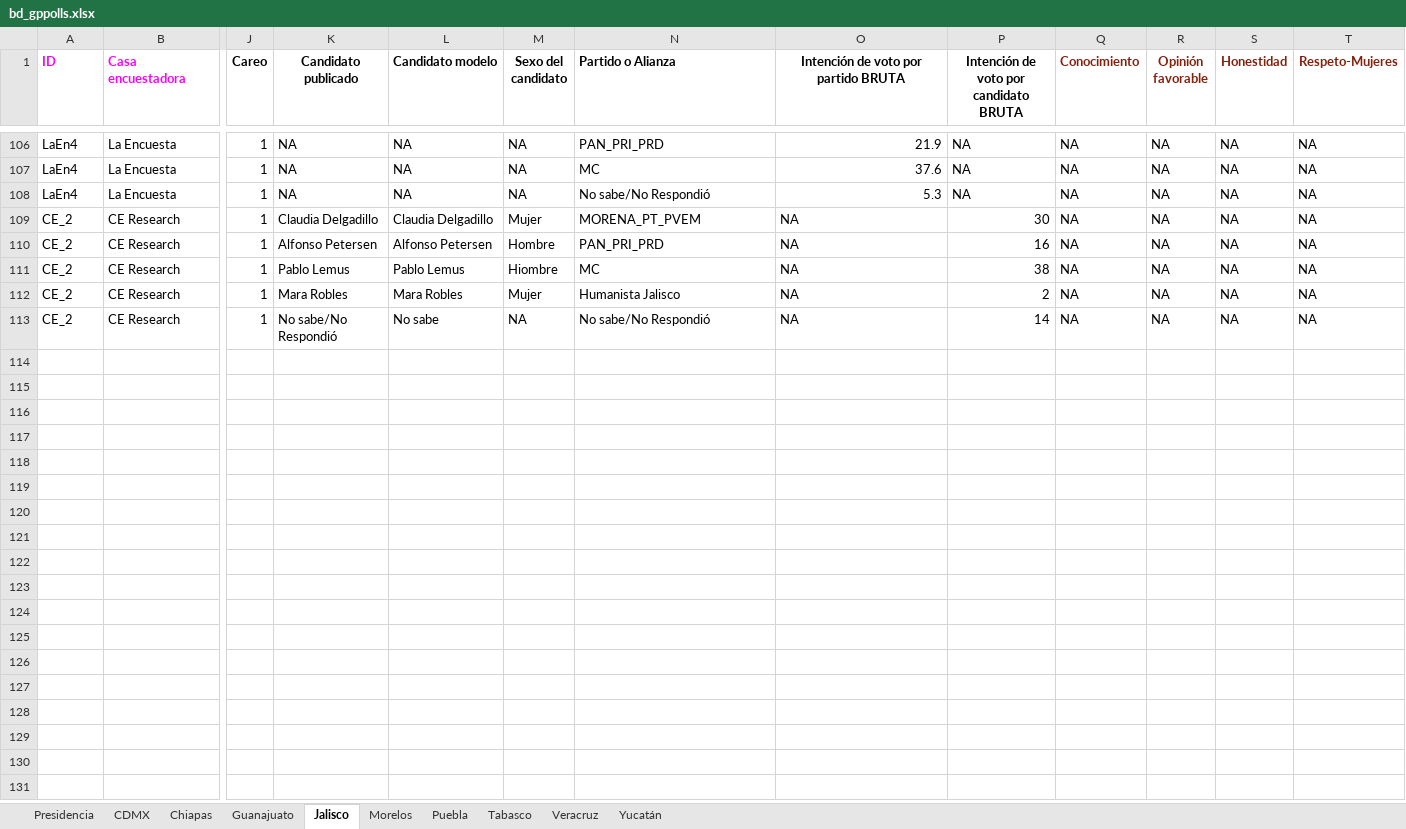
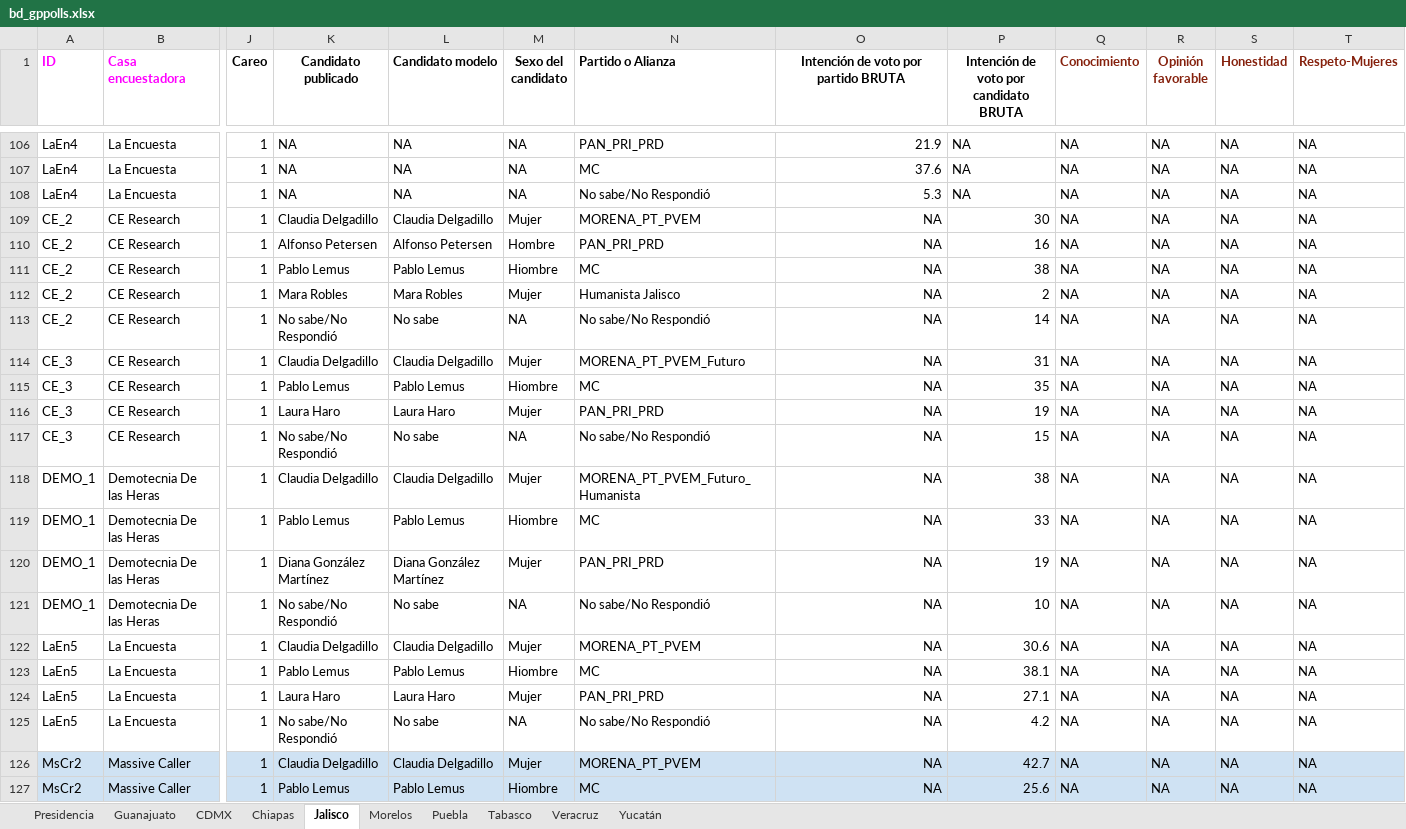
Before and after one commit to AllanJ93/gp_polls, an Excel workbook: Insumos/bd_gppolls.xlsx, sheet Jalisco, drawn as a sheet; only a part is shown, gaps mark what is left out; values as stored, in another font and other column widths than the file's, no borders; charts and pictures not drawn; rows hold the shown columns only; the diff covers the shown part only; the diff names each change by its address in the sheet, - before the commit and + after, or states it on an @@ line.

```diff
--- a/Insumos/bd_gppolls.xlsx (sheet Jalisco)
+++ b/Insumos/bd_gppolls.xlsx (sheet Jalisco)
@@ sheet tab order changed: Presidencia | Guanajuato | CDMX | Chiapas | Jalisco | Morelos | Puebla | Tabasco | Veracruz | Yucatán @@
-O109:O113 alignment: left
+O109:O113 alignment: right
+row 114: CE_3 | CE Research | 1 | Claudia Delgadillo | Claudia Delgadillo | Mujer | MORENA_PT_PVEM_Futuro | NA | 31 | NA | NA | NA | NA
+row 115: CE_3 | CE Research | 1 | Pablo Lemus | Pablo Lemus | Hiombre | MC | NA | 35 | NA | NA | NA | NA
+row 116: CE_3 | CE Research | 1 | Laura Haro | Laura Haro | Mujer | PAN_PRI_PRD | NA | 19 | NA | NA | NA | NA
+row 117: CE_3 | CE Research | 1 | No sabe/No Respondió | No sabe | NA | No sabe/No Respondió | NA | 15 | NA | NA | NA | NA
+row 118: DEMO_1 | Demotecnia De las Heras | 1 | Claudia Delgadillo | Claudia Delgadillo | Mujer | MORENA_PT_PVEM_Futuro_Humanista | NA | 38 | NA | NA | NA | NA
+row 119: DEMO_1 | Demotecnia De las Heras | 1 | Pablo Lemus | Pablo Lemus | Hiombre | MC | NA | 33 | NA | NA | NA | NA
+row 120: DEMO_1 | Demotecnia De las Heras | 1 | Diana González Martínez | Diana González Martínez | Mujer | PAN_PRI_PRD | NA | 19 | NA | NA | NA | NA
+row 121: DEMO_1 | Demotecnia De las Heras | 1 | No sabe/No Respondió | No sabe | NA | No sabe/No Respondió | NA | 10 | NA | NA | NA | NA
+row 122: LaEn5 | La Encuesta | 1 | Claudia Delgadillo | Claudia Delgadillo | Mujer | MORENA_PT_PVEM | NA | 30.6 | NA | NA | NA | NA
+row 123: LaEn5 | La Encuesta | 1 | Pablo Lemus | Pablo Lemus | Hiombre | MC | NA | 38.1 | NA | NA | NA | NA
+row 124: LaEn5 | La Encuesta | 1 | Laura Haro | Laura Haro | Mujer | PAN_PRI_PRD | NA | 27.1 | NA | NA | NA | NA
+row 125: LaEn5 | La Encuesta | 1 | No sabe/No Respondió | No sabe | NA | No sabe/No Respondió | NA | 4.2 | NA | NA | NA | NA
+row 126: MsCr2 | Massive Caller | 1 | Claudia Delgadillo | Claudia Delgadillo | Mujer | MORENA_PT_PVEM | NA | 42.7 | NA | NA | NA | NA
+row 127: MsCr2 | Massive Caller | 1 | Pablo Lemus | Pablo Lemus | Hiombre | MC | NA | 25.6 | NA | NA | NA | NA
```
Also changed, not shown: 30 added rows elsewhere in this sheet, sheet Presidencia, sheet CDMX, sheet Chiapas, sheet Morelos, sheet Guanajuato, sheet Tabasco, 3 more sheets.
